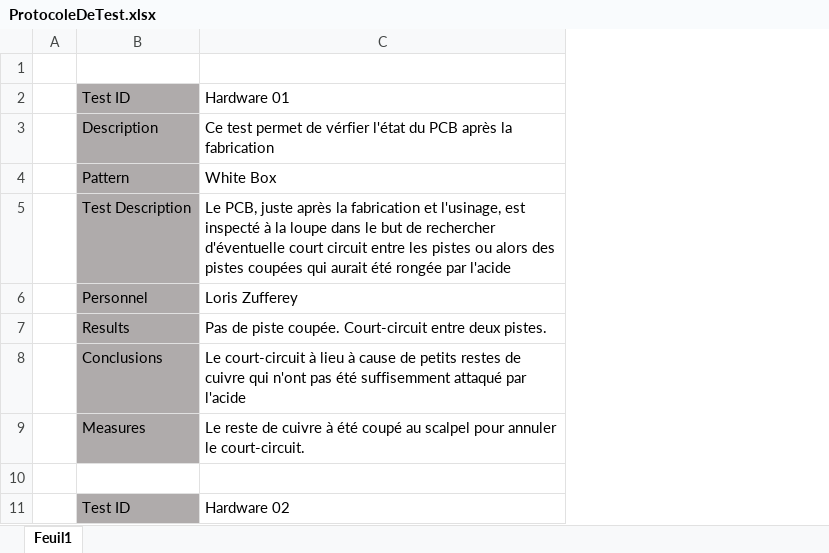
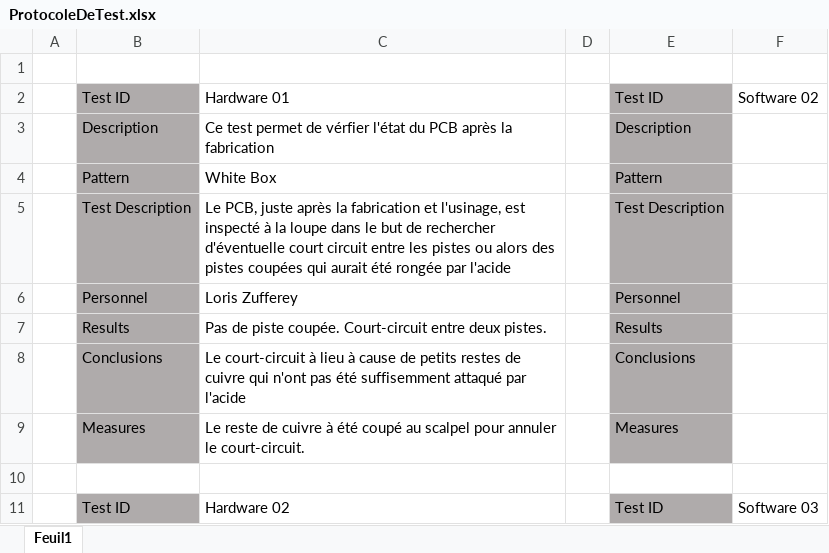
Before and after one commit to SuperBeurk/SummerSchool, an Excel workbook: ProtocoleDeTest.xlsx, sheet Feuil1, drawn as a sheet; only a part is shown; values as stored, in another font and other column widths than the file's, no borders; the diff names each change by its address in the sheet, - before the commit and + after, or states it on an @@ line.

```diff
--- a/ProtocoleDeTest.xlsx (sheet Feuil1)
+++ b/ProtocoleDeTest.xlsx (sheet Feuil1)
+column D, empty
+column E, rows 2-11: Test ID | Description | Pattern | Test Description | Personnel | Results | Conclusions | Measures |  | Test ID
+column F, rows 2-11: Software 02 |  |  |  |  |  |  |  |  | Software 03
```
Also changed, not shown: 1 other file.
